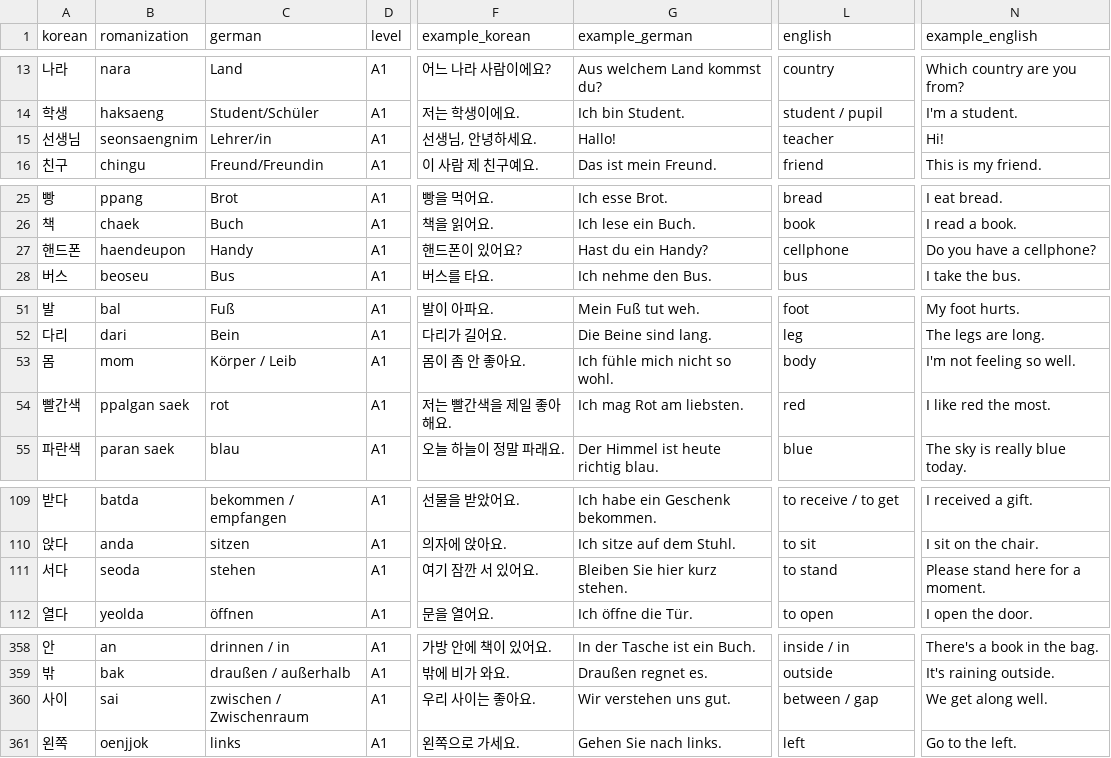
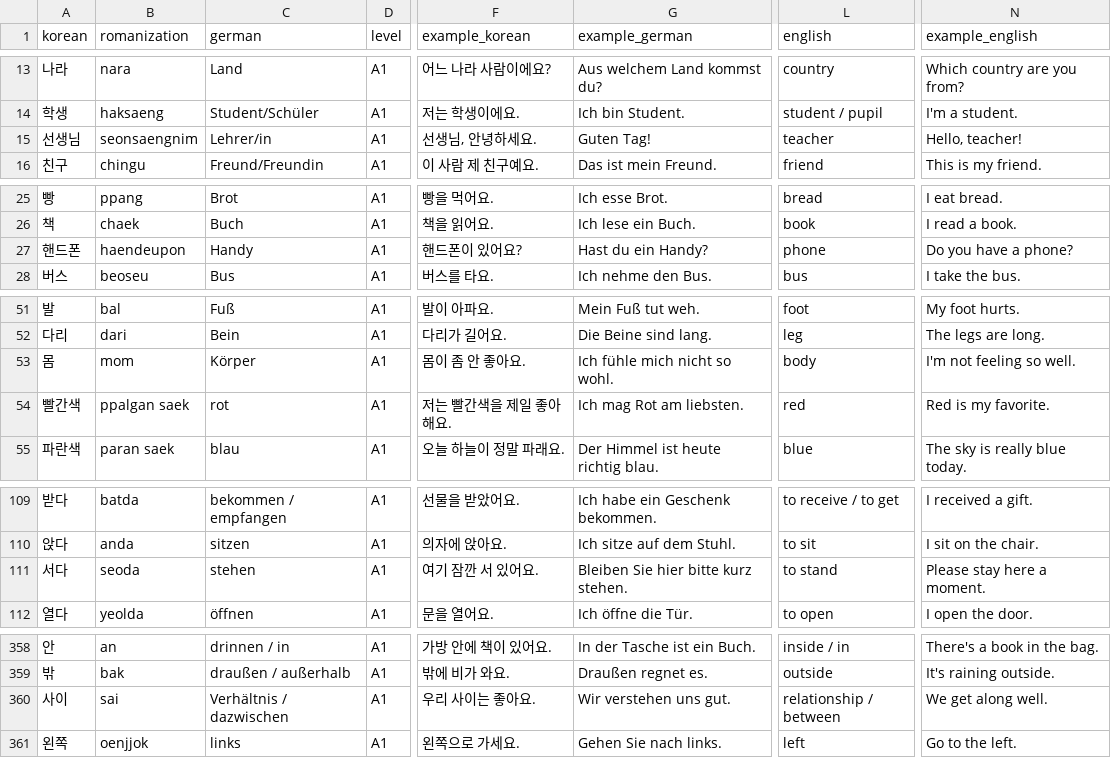
Before and after one commit to Sujin-Arin-DataWorld/ko_lernen_app, a CSV file: assets/data/korean_vocab.csv, drawn as a sheet; only a part is shown, gaps mark what is left out; the diff covers the shown part only; the diff names each change by its address in the sheet, - before the commit and + after, or states it on an @@ line.

```diff
--- a/assets/data/korean_vocab.csv
+++ b/assets/data/korean_vocab.csv
-G15 (example_german): Hallo!
+G15 (example_german): Guten Tag!
-N15 (example_english): Hi!
+N15 (example_english): Hello, teacher!
-L27 (english): cellphone
+L27 (english): phone
-N27 (example_english): Do you have a cellphone?
+N27 (example_english): Do you have a phone?
-C53 (german): Körper / Leib
+C53 (german): Körper
-N54 (example_english): I like red the most.
+N54 (example_english): Red is my favorite.
-G111 (example_german): Bleiben Sie hier kurz stehen.
+G111 (example_german): Bleiben Sie hier bitte kurz stehen.
-N111 (example_english): Please stand here for a moment.
+N111 (example_english): Please stay here a moment.
-C360 (german): zwischen / Zwischenraum
+C360 (german): Verhältnis / dazwischen
-L360 (english): between / gap
+L360 (english): relationship / between
```
Also changed, not shown: 60 edited cells elsewhere in this file, 2 other files.
